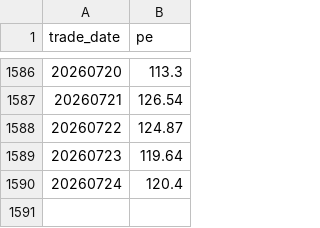
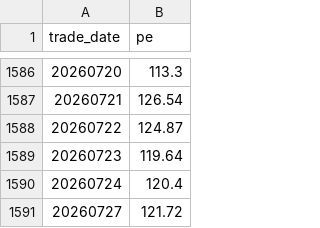
Before and after one commit to jxnchj/storage-monitor, a CSV file: pipeline/sw_pe_history.csv, drawn as a sheet; only a part is shown, gaps mark what is left out.

```diff
--- a/pipeline/sw_pe_history.csv
+++ b/pipeline/sw_pe_history.csv
@@ -1590 +1590,2 @@ trade_date,pe
 20260724,120.4
+20260727,121.72
```
Also changed, not shown: 1 other file.
